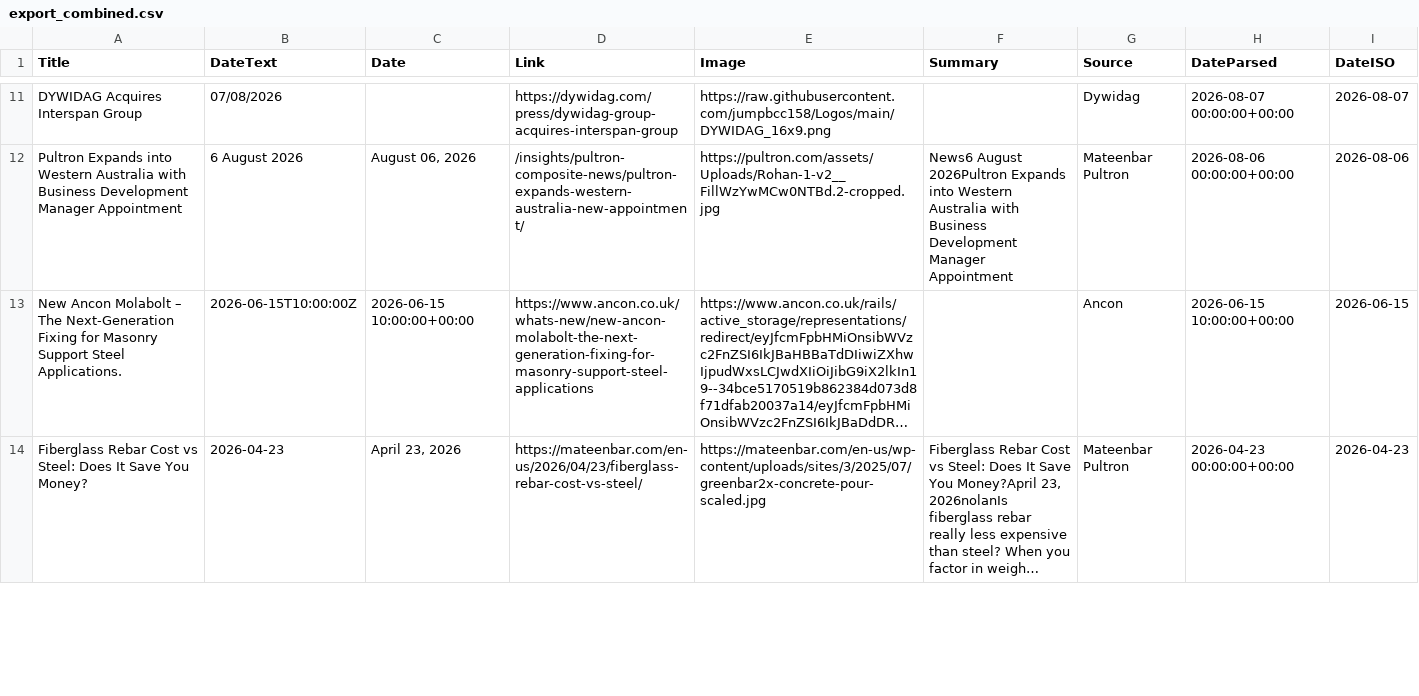
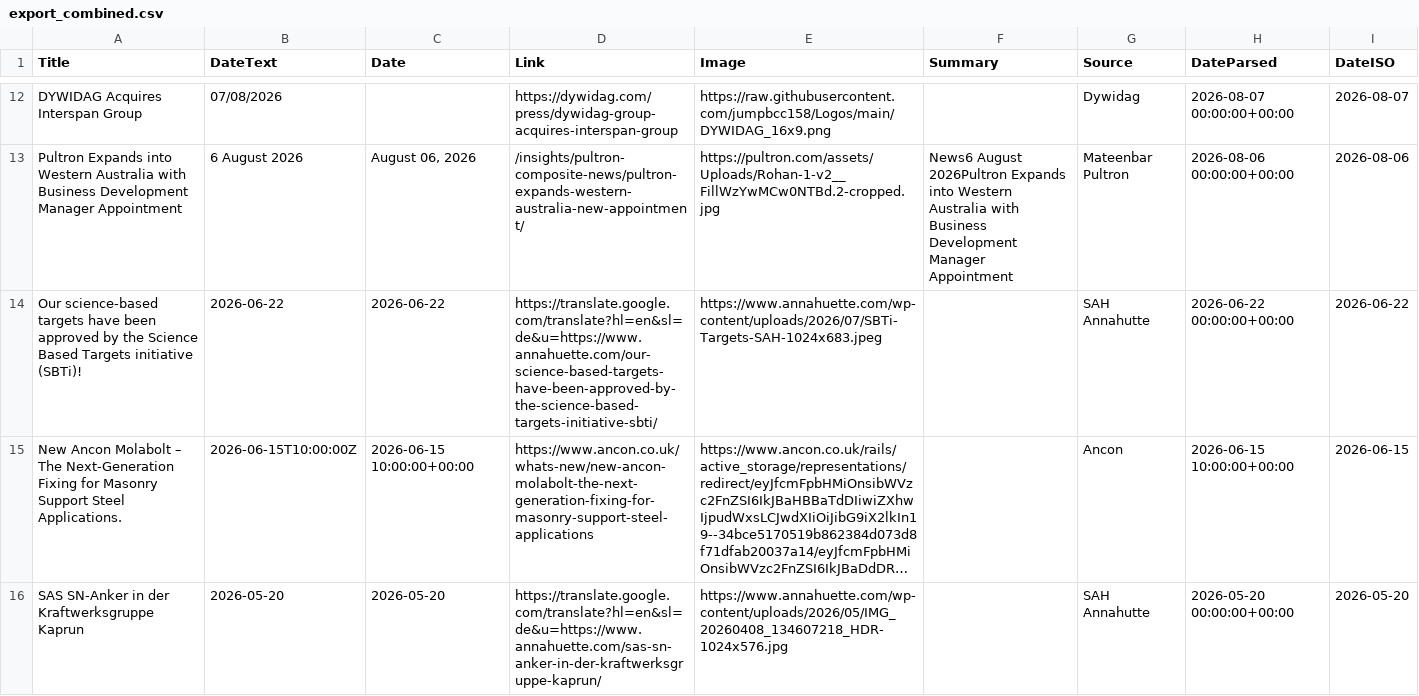
Before and after one commit to jumpbcc158/006gitscrape, a CSV file: export_combined.csv, drawn as a sheet; only a part is shown, gaps mark what is left out; the shorter side is filled out with more unchanged rows; long unchanged cells end in …; the diff covers the shown part only; the diff names each change by its address in the sheet, - before the commit and + after, or states it on an @@ line.

```diff
--- a/export_combined.csv
+++ b/export_combined.csv
+row 14: Our science-based targets have been approved by the Science Based Targets initiative (SBTi)! | 2026-06-22 | 2026-06-22 | https://translate.google.com/translate?hl=en&sl=de&u=https://www.annahuette.com/our-science-based-targets-have-been-approved-by-the-science-based-targets-initiative-sbti/ | https://www.annahuette.com/wp-content/uploads/2026/07/SBTi-Targets-SAH-1024x683.jpeg |  | SAH Annahutte | 2026-06-22 00:00:00+00:00 | 2026-06-22
+row 16: SAS SN-Anker in der Kraftwerksgruppe Kaprun | 2026-05-20 | 2026-05-20 | https://translate.google.com/translate?hl=en&sl=de&u=https://www.annahuette.com/sas-sn-anker-in-der-kraftwerksgruppe-kaprun/ | https://www.annahuette.com/wp-content/uploads/2026/05/IMG_20260408_134607218_HDR-1024x576.jpg |  | SAH Annahutte | 2026-05-20 00:00:00+00:00 | 2026-05-20
```
Also changed, not shown: 7 added rows elsewhere in this file, scrape_status.csv.
